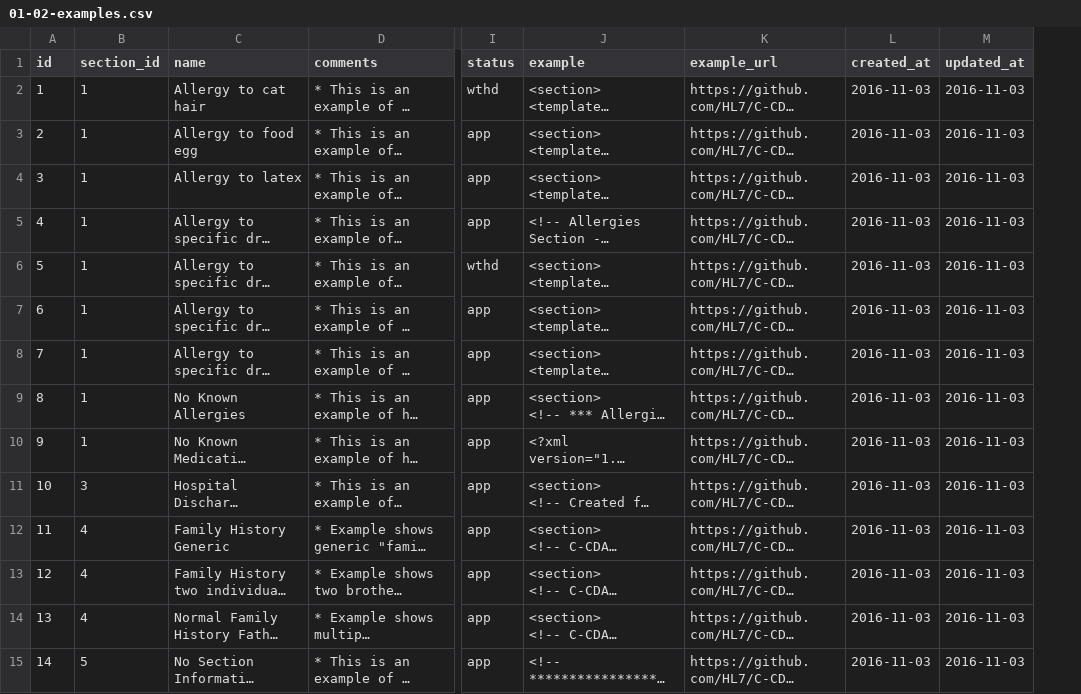
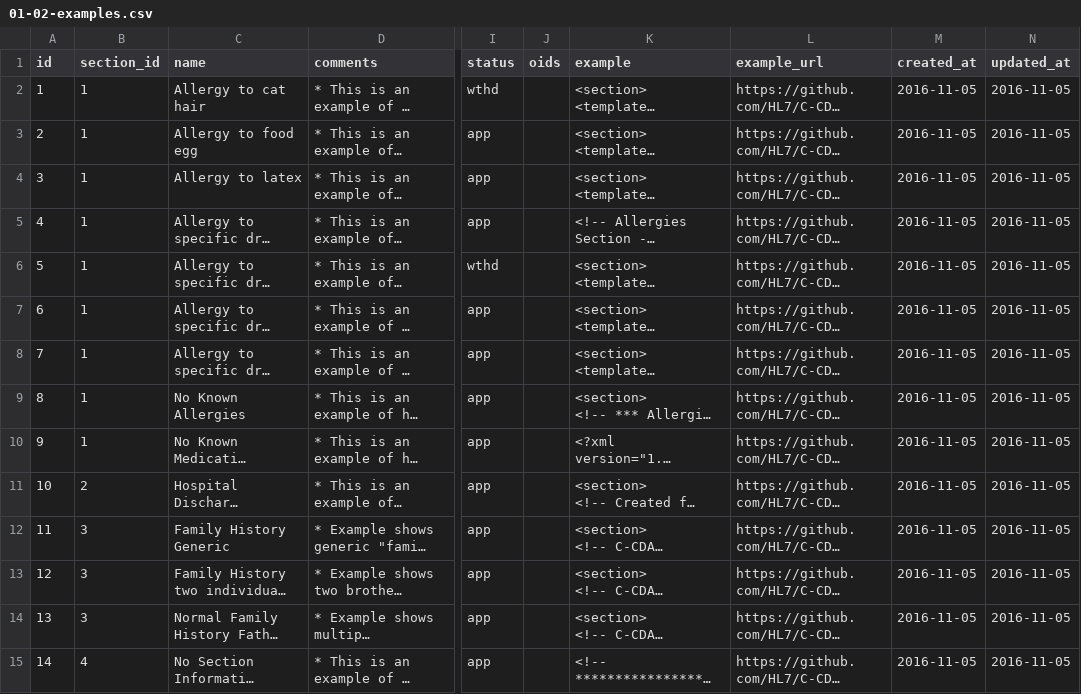
Before and after one commit to HL7/hl7-c-cda-ex, a CSV file: db/load-data/01-02-examples.csv, drawn as a sheet; only a part is shown, gaps mark what is left out; long unchanged cells end in …; addresses are those after the commit; the diff covers the shown part only; the diff names each change by its address in the sheet, - before the commit and + after, or states it on an @@ line.

Commit message:
Fixes #16
Update main screen to make section names in the list a link to the section, update section/show and example/index to remove download link if no file to download, update examples table to create a column for oid data, add oids attribute to ExampleMetadata, add detection of and method for parsing oid metadata, add oid column to data:generate rake task, generate new load data based on recent updates to C-CDA-Example repository

```diff
--- a/db/load-data/01-02-examples.csv
+++ b/db/load-data/01-02-examples.csv
+column J (oids), empty
-M2:M15 (created_at): 2016-11-03
+M2:M15 (created_at): 2016-11-05
-N2:N15 (updated_at): 2016-11-03
+N2:N15 (updated_at): 2016-11-05
-B11 (section_id): 3
+B11 (section_id): 2
-B12:B14 (section_id): 4
+B12:B14 (section_id): 3
-B15 (section_id): 5
+B15 (section_id): 4
```
Also changed, not shown: 1 added row, 81 edited cells and row numbers in column A elsewhere in this file, db/load-data/01-01-sections.csv, db/load-data/01-03-approvals.csv, 7 other files.
